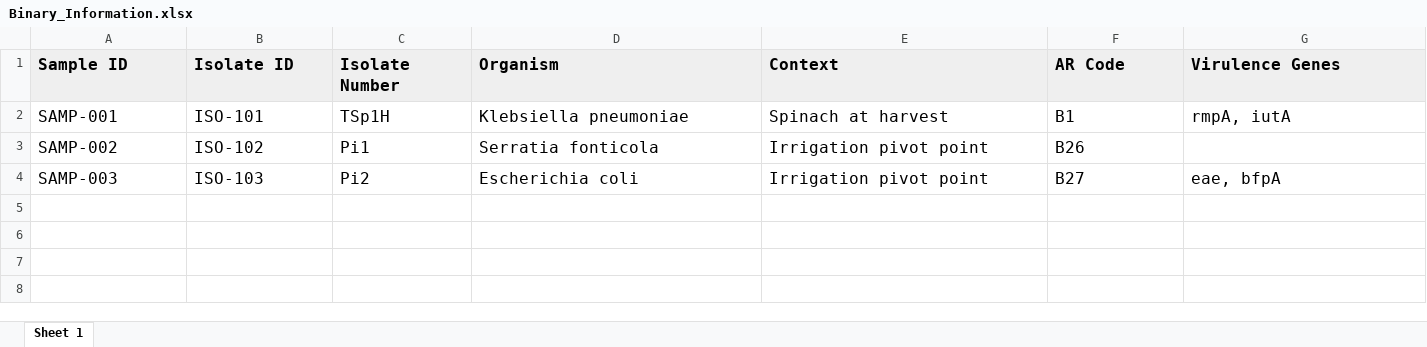
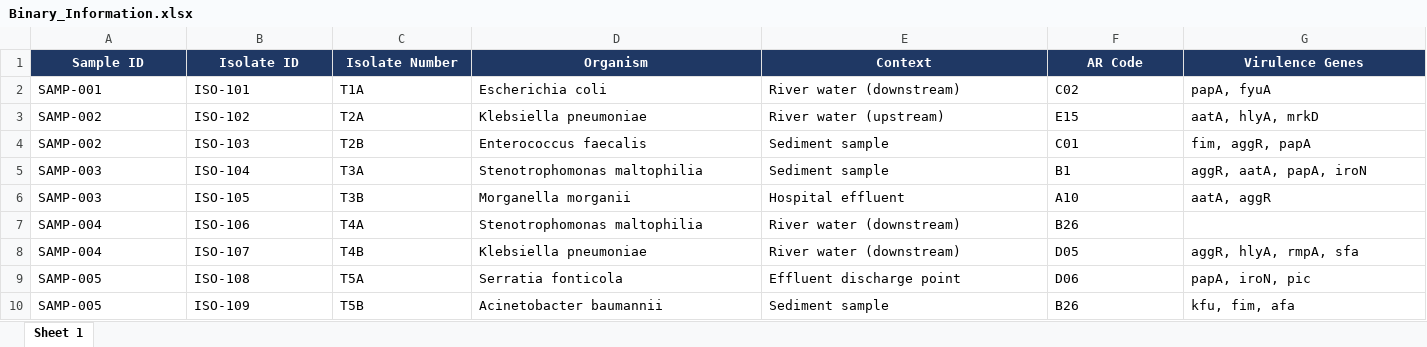
Before and after one commit to NicholasDobson/IMY772Project, an Excel workbook: mockdata/Binary_Information.xlsx, sheet Sheet 1, drawn as a sheet; only a part is shown; values as stored, in another font and other column widths than the file's, no borders; rows hold the shown columns only; the diff covers the shown part only; the diff names each change by its address in the sheet, - before the commit and + after, or states it on an @@ line.

```diff
--- a/mockdata/Binary_Information.xlsx (sheet Sheet 1)
+++ b/mockdata/Binary_Information.xlsx (sheet Sheet 1)
@@ A1:G1 fill: #EFEFEF → #1F3864, text colour: black → #FFFFFF @@
@@ A1:G2 text size: smaller @@
-A1:G1 alignment: left
+A1:G1 alignment: center
-C2 (Isolate Number): TSp1H
+C2 (Isolate Number): T1A
-D2 (Organism): Klebsiella pneumoniae
+D2 (Organism): Escherichia coli
-E2 (Context): Spinach at harvest
+E2 (Context): River water (downstream)
-F2 (AR Code): B1
+F2 (AR Code): C02
-G2 (Virulence Genes): rmpA, iutA
+G2 (Virulence Genes): papA, fyuA
@@ A3:F3 text size: smaller @@
-C3 (Isolate Number): Pi1
+C3 (Isolate Number): T2A
-D3 (Organism): Serratia fonticola
+D3 (Organism): Klebsiella pneumoniae
-E3 (Context): Irrigation pivot point
+E3 (Context): River water (upstream)
-F3 (AR Code): B26
+F3 (AR Code): E15
-G3 (Virulence Genes): (empty)
+G3 (Virulence Genes): aatA, hlyA, mrkD
-A4 (Sample ID): SAMP-003
+A4 (Sample ID): SAMP-002
@@ A4:G4 text size: smaller @@
-C4 (Isolate Number): Pi2
+C4 (Isolate Number): T2B
-D4 (Organism): Escherichia coli
+D4 (Organism): Enterococcus faecalis
-E4 (Context): Irrigation pivot point
+E4 (Context): Sediment sample
-F4 (AR Code): B27
+F4 (AR Code): C01
-G4 (Virulence Genes): eae, bfpA
+G4 (Virulence Genes): fim, aggR, papA
+row 5: SAMP-003 | ISO-104 | T3A | Stenotrophomonas maltophilia | Sediment sample | B1 | aggR, aatA, papA, iroN
+row 6: SAMP-003 | ISO-105 | T3B | Morganella morganii | Hospital effluent | A10 | aatA, aggR
+row 7: SAMP-004 | ISO-106 | T4A | Stenotrophomonas maltophilia | River water (downstream) | B26
+row 8: SAMP-004 | ISO-107 | T4B | Klebsiella pneumoniae | River water (downstream) | D05 | aggR, hlyA, rmpA, sfa
+row 9: SAMP-005 | ISO-108 | T5A | Serratia fonticola | Effluent discharge point | D06 | papA, iroN, pic
+row 10: SAMP-005 | ISO-109 | T5B | Acinetobacter baumannii | Sediment sample | B26 | kfu, fim, afa
```
Also changed, not shown: 81 added rows, 6 edited cells and cell formats elsewhere in this sheet, mockdata/AMRFinderPlus_Results.xlsx, mockdata/Epicollect_Metadata.xlsx, 12 other files.
